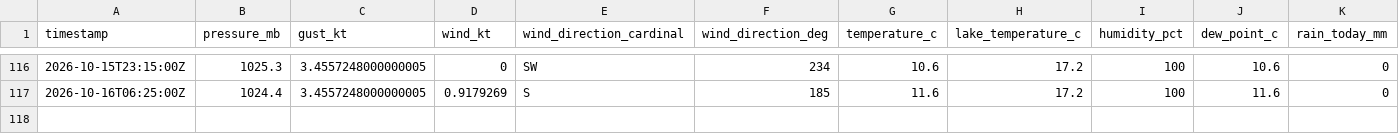
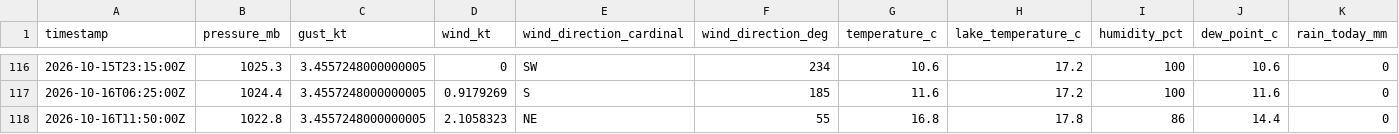
Before and after one commit to marcburri/kite-weather, a CSV file: data/yvbeach.csv, drawn as a sheet; only a part is shown, gaps mark what is left out; the diff names each change by its address in the sheet, - before the commit and + after, or states it on an @@ line.

```diff
--- a/data/yvbeach.csv
+++ b/data/yvbeach.csv
+row 118: 2026-10-16T11:50:00Z | 1022.8 | 3.4557248000000005 | 2.1058323 | NE | 55 | 16.8 | 17.8 | 86 | 14.4 | 0
```
Also changed, not shown: data/silvaplana.csv.
